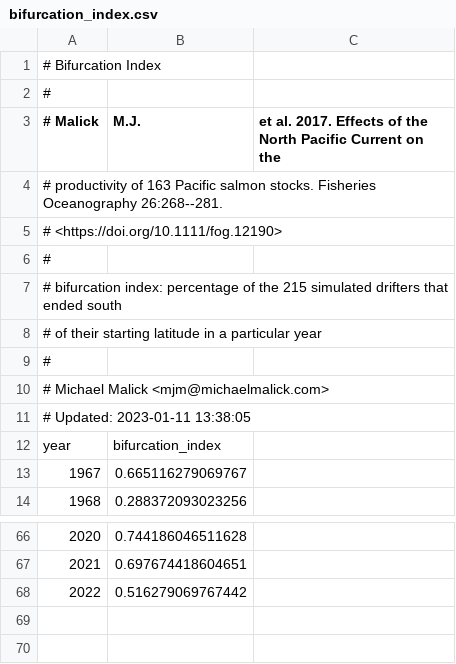
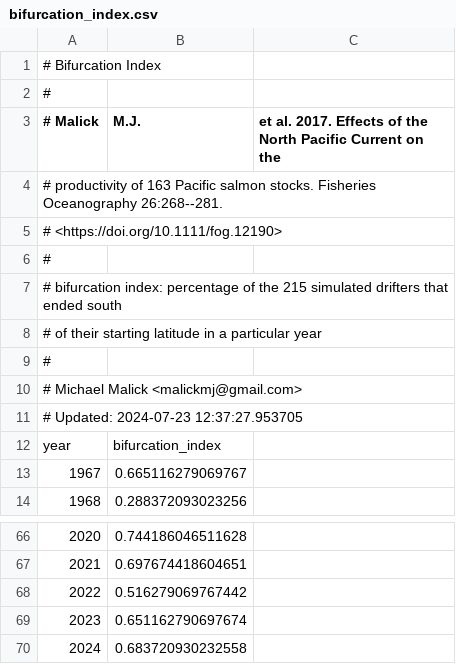
Before and after one commit to michaelmalick/bifurcation-index, a CSV file: share/bifurcation_index.csv, drawn as a sheet; only a part is shown, gaps mark what is left out; the diff names each change by its address in the sheet, - before the commit and + after, or states it on an @@ line.

```diff
--- a/share/bifurcation_index.csv
+++ b/share/bifurcation_index.csv
@@ column A (# Malick) renumbered between rows 10 and 11 @@
+row 69: 2023 | 0.651162790697674
+row 70: 2024 | 0.683720930232558
```
Also changed, not shown: 6 other files.
